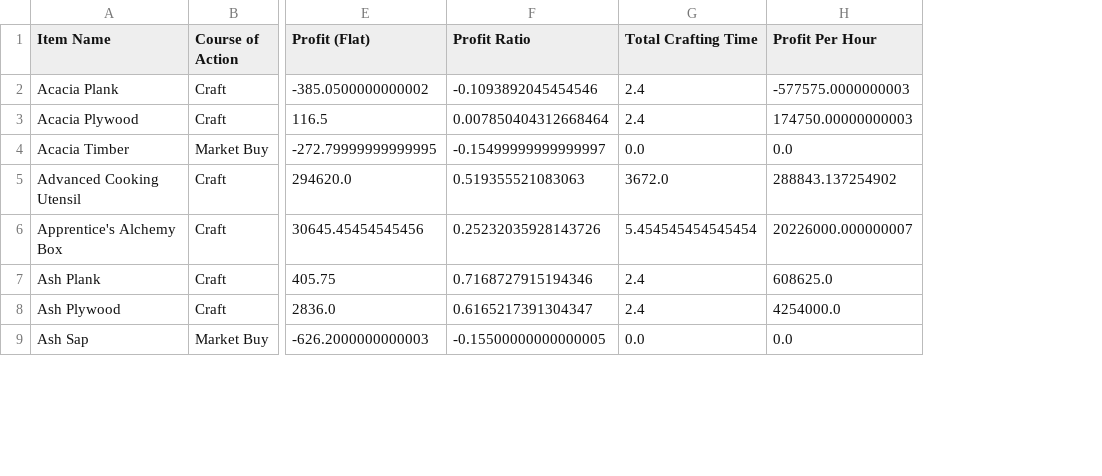
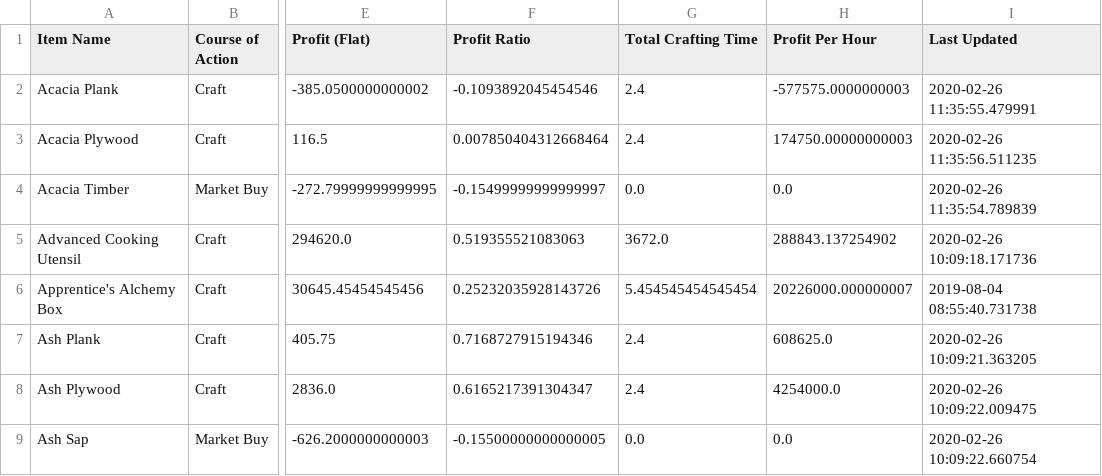
Before and after one commit to NekoFluff/CraftProfit, a CSV file: Profit/optimal_per_sec_profit_values.csv, drawn as a sheet; only a part is shown, gaps mark what is left out; the diff names each change by its address in the sheet, - before the commit and + after, or states it on an @@ line.

Commit message:
Added Last Updated column to output of optimal_per_sec_profit_values.csv

```diff
--- a/Profit/optimal_per_sec_profit_values.csv
+++ b/Profit/optimal_per_sec_profit_values.csv
+column I (Last Updated), rows 2-9: 2020-02-26 11:35:55.479991 | 2020-02-26 11:35:56.511235 | 2020-02-26 11:35:54.789839 | 2020-02-26 10:09:18.171736 | 2019-08-04 08:55:40.731738 | 2020-02-26 10:09:21.363205 | 2020-02-26 10:09:22.009475 | 2020-02-26 10:09:22.660754
```
Also changed, not shown: 2 other files.
